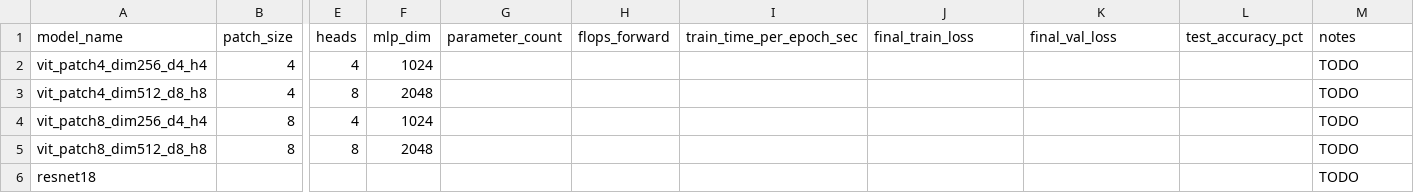
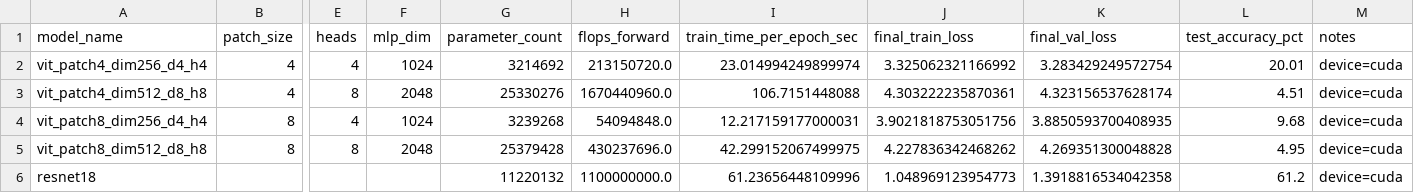
Before and after one commit to gfeliu-rgb/ECGR-4106-HW5, a CSV file: Results_Problem_1/problem1_summary.csv, drawn as a sheet; only a part is shown, gaps mark what is left out; the diff names each change by its address in the sheet, - before the commit and + after, or states it on an @@ line.

```diff
--- a/Results_Problem_1/problem1_summary.csv
+++ b/Results_Problem_1/problem1_summary.csv
-G2 (parameter_count): (empty)
+G2 (parameter_count): 3214692
-H2 (flops_forward): (empty)
+H2 (flops_forward): 213150720.0
-I2 (train_time_per_epoch_sec): (empty)
+I2 (train_time_per_epoch_sec): 23.014994249899974
-J2 (final_train_loss): (empty)
+J2 (final_train_loss): 3.325062321166992
-K2 (final_val_loss): (empty)
+K2 (final_val_loss): 3.283429249572754
-L2 (test_accuracy_pct): (empty)
+L2 (test_accuracy_pct): 20.01
-M2:M6 (notes): TODO
+M2:M6 (notes): device=cuda
-G3 (parameter_count): (empty)
+G3 (parameter_count): 25330276
-H3 (flops_forward): (empty)
+H3 (flops_forward): 1670440960.0
-I3 (train_time_per_epoch_sec): (empty)
+I3 (train_time_per_epoch_sec): 106.7151448088
-J3 (final_train_loss): (empty)
+J3 (final_train_loss): 4.303222235870361
-K3 (final_val_loss): (empty)
+K3 (final_val_loss): 4.323156537628174
-L3 (test_accuracy_pct): (empty)
+L3 (test_accuracy_pct): 4.51
-G4 (parameter_count): (empty)
+G4 (parameter_count): 3239268
-H4 (flops_forward): (empty)
+H4 (flops_forward): 54094848.0
-I4 (train_time_per_epoch_sec): (empty)
+I4 (train_time_per_epoch_sec): 12.217159177000031
-J4 (final_train_loss): (empty)
+J4 (final_train_loss): 3.9021818753051756
-K4 (final_val_loss): (empty)
+K4 (final_val_loss): 3.8850593700408935
-L4 (test_accuracy_pct): (empty)
+L4 (test_accuracy_pct): 9.68
-G5 (parameter_count): (empty)
+G5 (parameter_count): 25379428
-H5 (flops_forward): (empty)
+H5 (flops_forward): 430237696.0
-I5 (train_time_per_epoch_sec): (empty)
+I5 (train_time_per_epoch_sec): 42.299152067499975
-J5 (final_train_loss): (empty)
+J5 (final_train_loss): 4.227836342468262
-K5 (final_val_loss): (empty)
+K5 (final_val_loss): 4.269351300048828
-L5 (test_accuracy_pct): (empty)
+L5 (test_accuracy_pct): 4.95
-G6 (parameter_count): (empty)
+G6 (parameter_count): 11220132
-H6 (flops_forward): (empty)
+H6 (flops_forward): 1100000000.0
-I6 (train_time_per_epoch_sec): (empty)
+I6 (train_time_per_epoch_sec): 61.23656448109996
-J6 (final_train_loss): (empty)
+J6 (final_train_loss): 1.048969123954773
-K6 (final_val_loss): (empty)
+K6 (final_val_loss): 1.3918816534042358
-L6 (test_accuracy_pct): (empty)
+L6 (test_accuracy_pct): 61.2
```
Also changed, not shown: Results_Problem_2/problem2_summary.csv, 13 other files.
